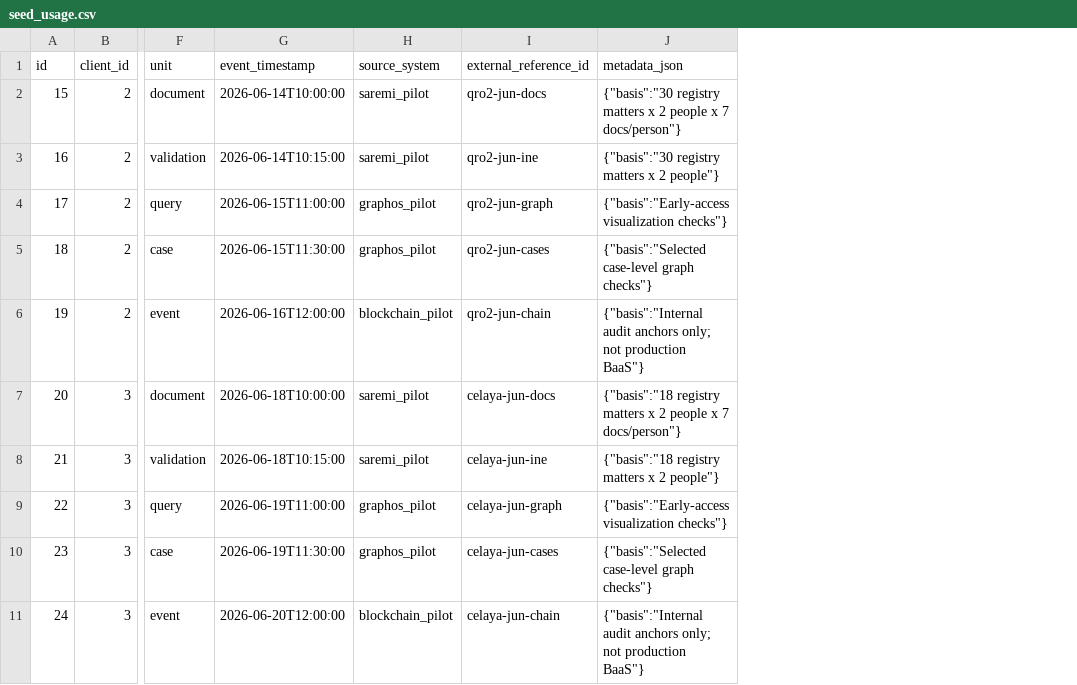
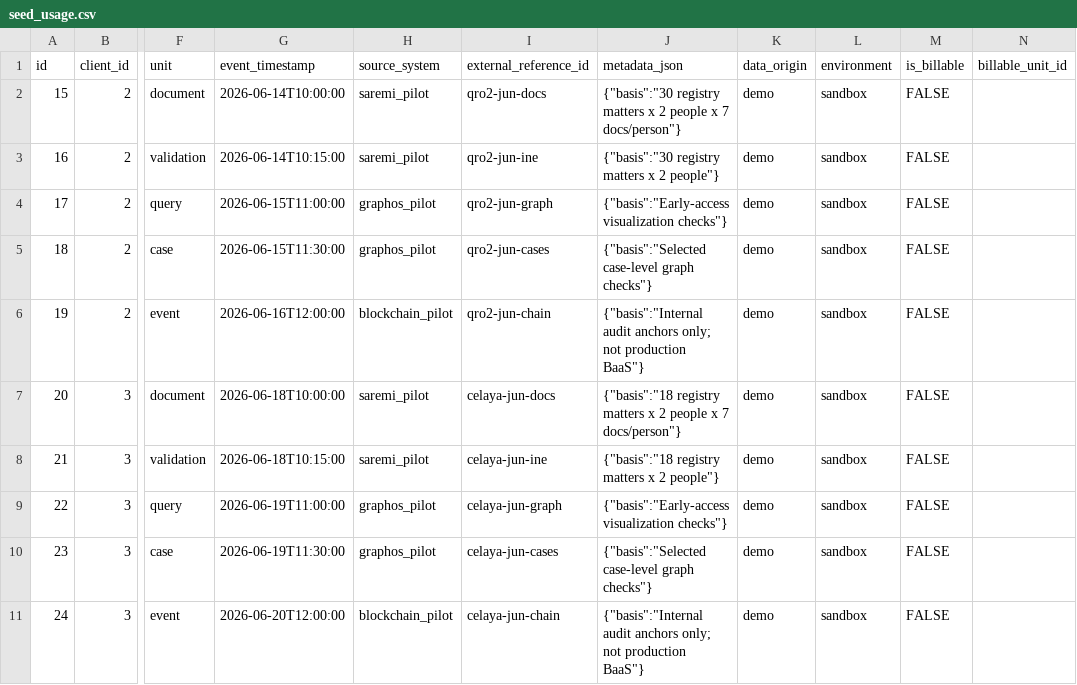
Before and after one commit to ValtehGroup/valteh-revenue-console, a CSV file: data/seed_usage.csv, drawn as a sheet; only a part is shown, gaps mark what is left out; the diff names each change by its address in the sheet, - before the commit and + after, or states it on an @@ line.

```diff
--- a/data/seed_usage.csv
+++ b/data/seed_usage.csv
+column K (data_origin), rows 2-11: all demo
+column L (environment), rows 2-11: all sandbox
+column M (is_billable), rows 2-11: all FALSE
+column N (billable_unit_id), empty
```
Also changed, not shown: data/seed_client_subscriptions.csv, data/seed_pricing_plans.csv, 20 other files.
